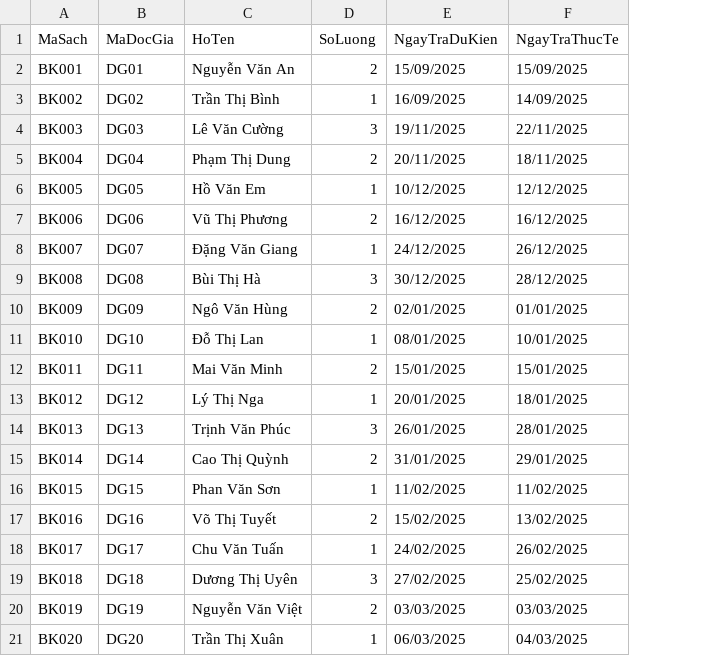
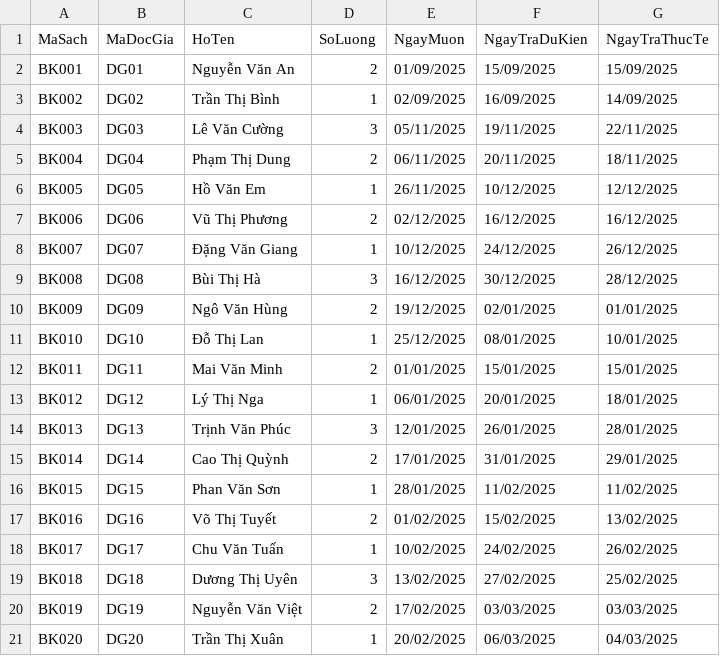
Before and after one commit to NguyenDucLongcode/Manager_Lirbary, a CSV file: Data/TraSach.csv, drawn as a sheet; the diff names each change by its address in the sheet, - before the commit and + after, or states it on an @@ line.

Commit message:
chinhsuangaymuonTraSach

```diff
--- a/Data/TraSach.csv
+++ b/Data/TraSach.csv
+column E (NgayMuon), rows 2-21: 01/09/2025 | 02/09/2025 | 05/11/2025 | 06/11/2025 | 26/11/2025 | 02/12/2025 | 10/12/2025 | 16/12/2025 | 19/12/2025 | 25/12/2025 | 01/01/2025 | 06/01/2025 | 12/01/2025 | 17/01/2025 | 28/01/2025 | 01/02/2025 | 10/02/2025 | 13/02/2025 | 17/02/2025 | 20/02/2025
```
Also changed, not shown: 2 other files.
